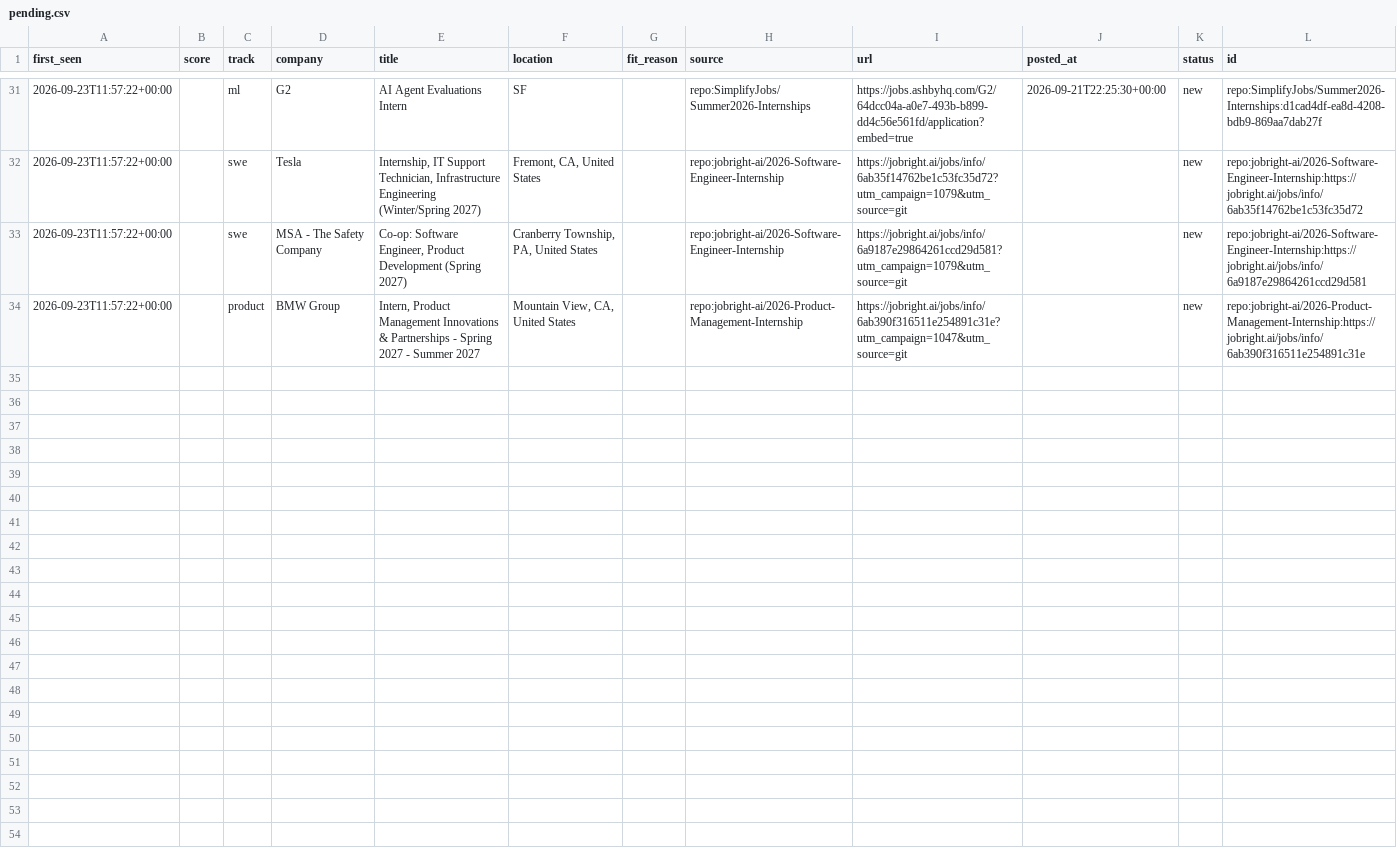
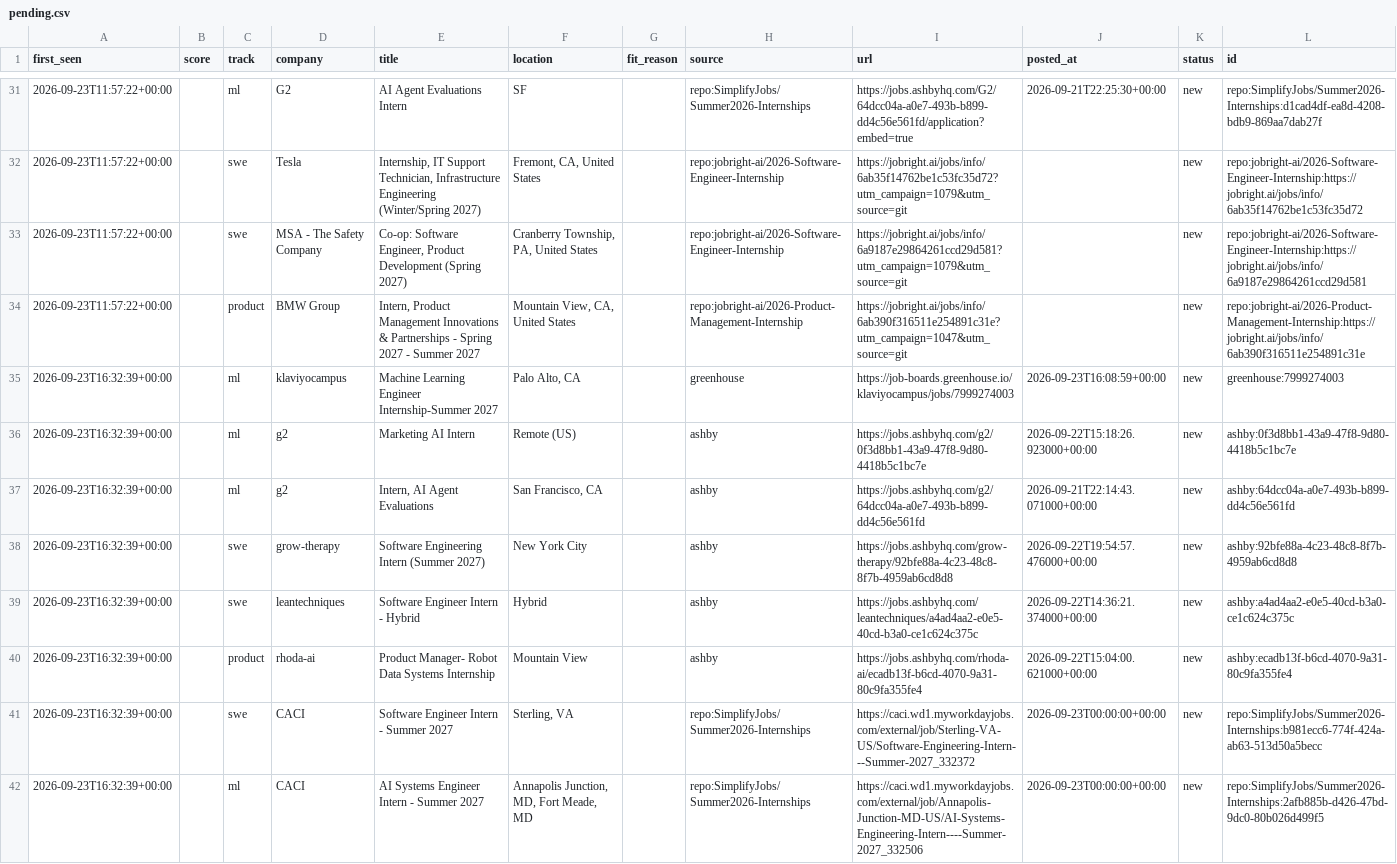
Before and after one commit to ShuklaA11/Sentinel, a CSV file: data/pending.csv, drawn as a sheet; only a part is shown, gaps mark what is left out; the diff covers the shown part only.

```diff
--- a/data/pending.csv
+++ b/data/pending.csv
@@ -34 +34,9 @@ first_seen,score,track,company,title,location,fit_reason,source,url,posted_at,st
 2026-09-23T11:57:22+00:00,,product,BMW Group,"Intern, Product Management Innovations & Partnerships - Spring 2027 - Summer 2027","Mountain View, CA, United States",,repo:jobright-ai/2026-Product-Management-Internship,https://jobright.ai/jobs/info/6ab390f316511e254891c31e?utm_campaign=1047&utm_source=git,,new,repo:jobright-ai/2026-Product-Management-Internship:https://jobright.ai/jobs/info/6ab390f316511e254891c31e
+2026-09-23T16:32:39+00:00,,ml,klaviyocampus,Machine Learning Engineer Internship-Summer 2027,"Palo Alto, CA",,greenhouse,https://job-boards.greenhouse.io/klaviyocampus/jobs/7999274003,2026-09-23T16:08:59+00:00,new,greenhouse:7999274003
+2026-09-23T16:32:39+00:00,,ml,g2,Marketing AI Intern,Remote (US),,ashby,https://jobs.ashbyhq.com/g2/0f3d8bb1-43a9-47f8-9d80-4418b5c1bc7e,2026-09-22T15:18:26.923000+00:00,new,ashby:0f3d8bb1-43a9-47f8-9d80-4418b5c1bc7e
+2026-09-23T16:32:39+00:00,,ml,g2,"Intern, AI Agent Evaluations","San Francisco, CA",,ashby,https://jobs.ashbyhq.com/g2/64dcc04a-a0e7-493b-b899-dd4c56e561fd,2026-09-21T22:14:43.071000+00:00,new,ashby:64dcc04a-a0e7-493b-b899-dd4c56e561fd
+2026-09-23T16:32:39+00:00,,swe,grow-therapy,Software Engineering Intern (Summer 2027),New York City,,ashby,https://jobs.ashbyhq.com/grow-therapy/92bfe88a-4c23-48c8-8f7b-4959ab6cd8d8,2026-09-22T19:54:57.476000+00:00,new,ashby:92bfe88a-4c23-48c8-8f7b-4959ab6cd8d8
+2026-09-23T16:32:39+00:00,,swe,leantechniques,Software Engineer Intern - Hybrid,Hybrid,,ashby,https://jobs.ashbyhq.com/leantechniques/a4ad4aa2-e0e5-40cd-b3a0-ce1c624c375c,2026-09-22T14:36:21.374000+00:00,new,ashby:a4ad4aa2-e0e5-40cd-b3a0-ce1c624c375c
+2026-09-23T16:32:39+00:00,,product,rhoda-ai,Product Manager- Robot Data Systems Internship,Mountain View,,ashby,https://jobs.ashbyhq.com/rhoda-ai/ecadb13f-b6cd-4070-9a31-80c9fa355fe4,2026-09-22T15:04:00.621000+00:00,new,ashby:ecadb13f-b6cd-4070-9a31-80c9fa355fe4
+2026-09-23T16:32:39+00:00,,swe,CACI,Software Engineer Intern - Summer 2027,"Sterling, VA",,repo:SimplifyJobs/Summer2026-Internships,https://caci.wd1.myworkdayjobs.com/external/job/Sterling-VA-US/Software-Engineering-Intern---Summer-2027_332372,2026-09-23T00:00:00+00:00,new,repo:SimplifyJobs/Summer2026-Internships:b981ecc6-774f-424a-ab63-513d50a5becc
+2026-09-23T16:32:39+00:00,,ml,CACI,AI Systems Engineer Intern - Summer 2027,"Annapolis Junction, MD, Fort Meade, MD",,repo:SimplifyJobs/Summer2026-Internships,https://caci.wd1.myworkdayjobs.com/external/job/Annapolis-Junction-MD-US/AI-Systems-Engineering-Intern----Summer-2027_332506,2026-09-23T00:00:00+00:00,new,repo:SimplifyJobs/Summer2026-Internships:2afb885b-d426-47bd-9dc0-80b026d499f5
```
Also changed, not shown: 7 added rows elsewhere in this file, 2 other files.
